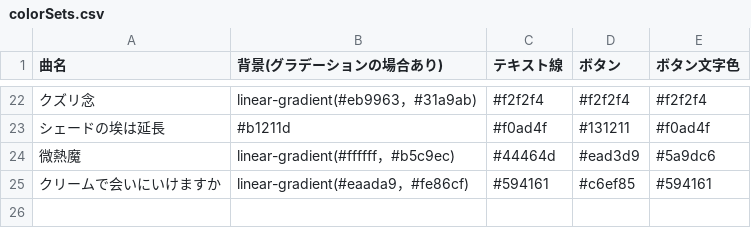
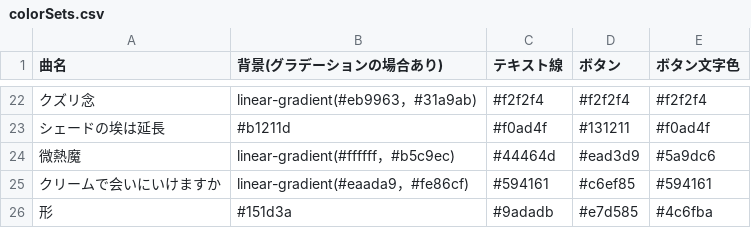
Before and after one commit to MellowZtmy/ztmy-anniversary, a CSV file: datas/colorSets.csv, drawn as a sheet; only a part is shown, gaps mark what is left out; the diff names each change by its address in the sheet, - before the commit and + after, or states it on an @@ line.

Commit message:
形 カラーセット追加

```diff
--- a/datas/colorSets.csv
+++ b/datas/colorSets.csv
+row 26: 形 | #151d3a | #9adadb | #e7d585 | #4c6fba
```
